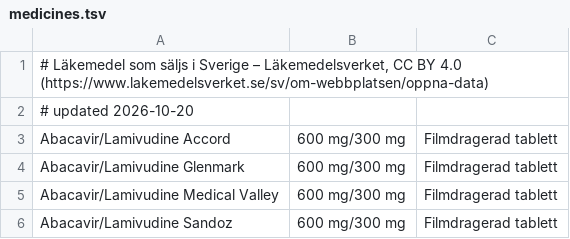
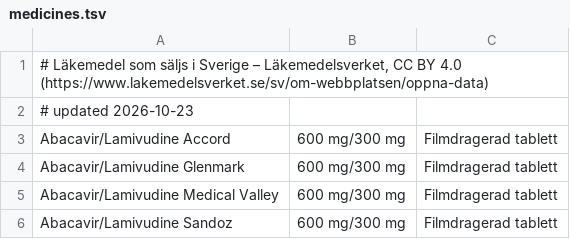
Before and after one commit to ParTee71/Dagboken, a TSV file: app/src/main/assets/medicines.tsv, drawn as a sheet; only a part is shown; the diff covers the shown part only.

```diff
--- a/app/src/main/assets/medicines.tsv
+++ b/app/src/main/assets/medicines.tsv
@@ -1,3 +1,3 @@
 # Läkemedel som säljs i Sverige – Läkemedelsverket, CC BY 4.0 (https://www.lakemedelsverket.se/sv/om-webbplatsen/oppna-data)
-# updated 2026-10-20
+# updated 2026-10-23
 Abacavir/Lamivudine Accord	600 mg/300 mg	Filmdragerad tablett
```
Also changed, not shown: 5 added rows and 2 removed rows elsewhere in this file, 1 other file.
